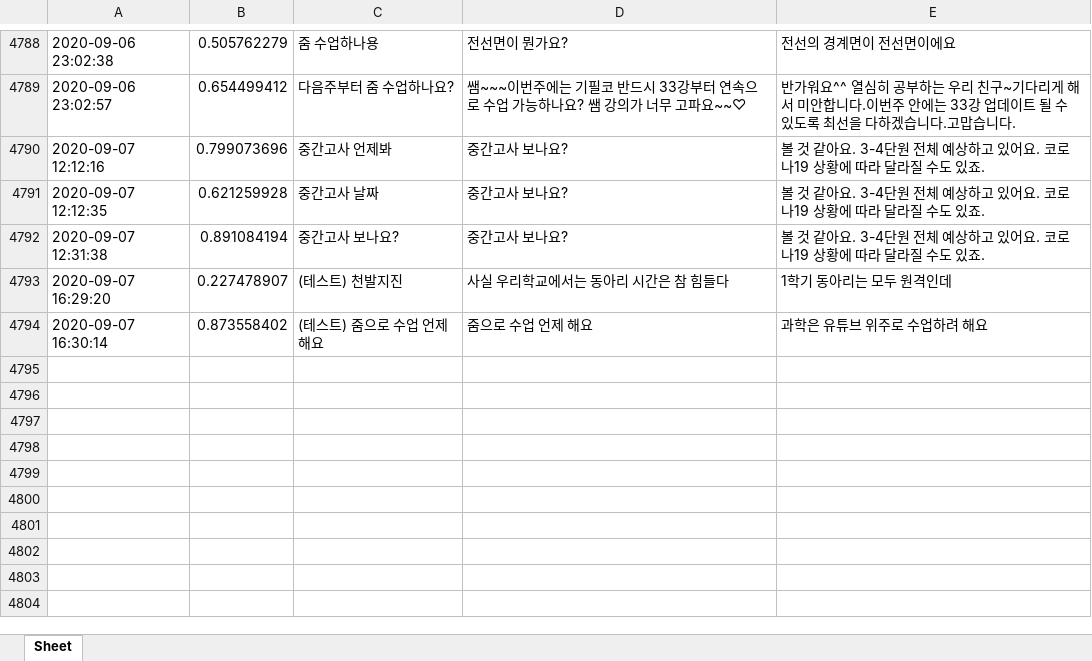
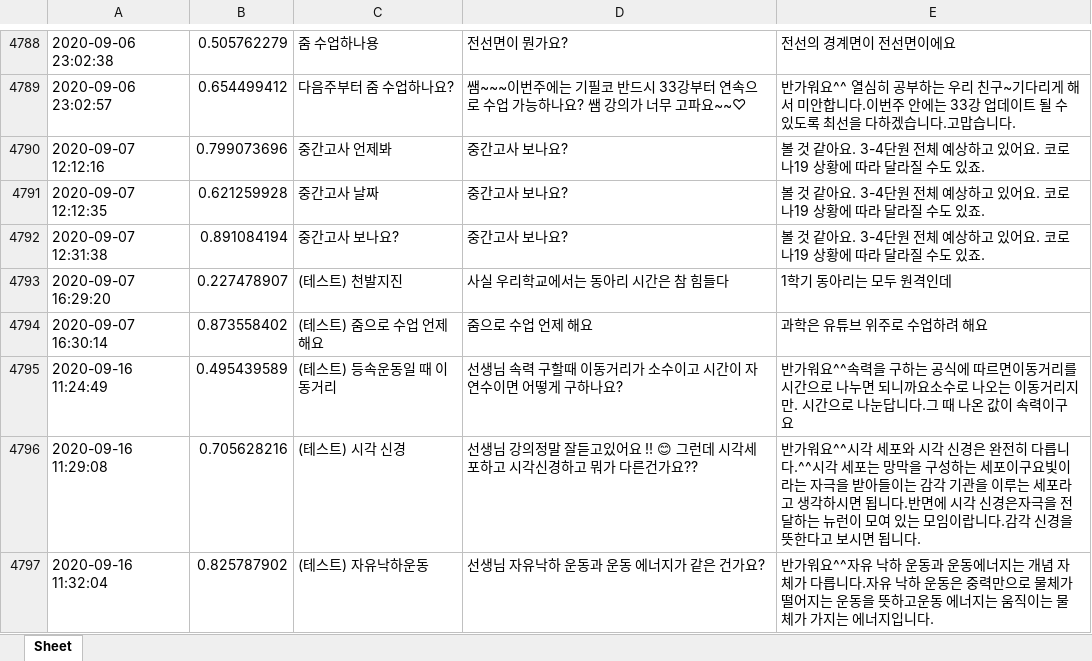
Before and after one commit to kungmo/faq_chatbot_science_3rd, an Excel workbook: data/datalog.xlsx, sheet Sheet, drawn as a sheet; only a part is shown, gaps mark what is left out; values as stored, in another font and other column widths than the file's, no borders; the diff names each change by its address in the sheet, - before the commit and + after, or states it on an @@ line.

Commit message:
챗봇 업데이트 11 (입출력 버그 고친 후 챗봇 운영 datalog.xlsx 업데이트 20200916)

```diff
--- a/data/datalog.xlsx (sheet Sheet)
+++ b/data/datalog.xlsx (sheet Sheet)
+row 4795: 2020-09-16 11:24:49 | 0.495439589 | (테스트) 등속운동일 때 이동거리 | 선생님 속력 구할때 이동거리가 소수이고 시간이 자연수이면 어떻게 구하나요? | 반가워요^^속력을 구하는 공식에 따르면이동거리를 시간으로 나누면 되니까요소수로 나오는 이동거리지만. 시간으로 나눈답니다.그 때 나온 값이 속력이구요
+row 4796: 2020-09-16 11:29:08 | 0.705628216 | (테스트) 시각 신경 | 선생님 강의정말 잘듣고있어요 !! 😊 그런데 시각세포하고 시각신경하고 뭐가 다른건가요?? | 반가워요^^시각 세포와 시각 신경은 완전히 다릅니다.^^시각 세포는 망막을 구성하는 세포이구요빛이라는 자극을 받아들이는 감각 기관을 이루는 세포라고 생각하시면 됩니다.반면에 시각 신경은자극을 전달하는 뉴런이 모여 있는 모임이랍니다.감각 신경을 뜻한다고 보시면 됩니다.
+row 4797: 2020-09-16 11:32:04 | 0.825787902 | (테스트) 자유낙하운동 | 선생님 자유낙하 운동과 운동 에너지가 같은 건가요? | 반가워요^^자유 낙하 운동과 운동에너지는 개념 자체가 다릅니다.자유 낙하 운동은 중력만으로 물체가 떨어지는 운동을 뜻하고운동 에너지는 움직이는 물체가 가지는 에너지입니다.
```
Also changed, not shown: 2 other files.
